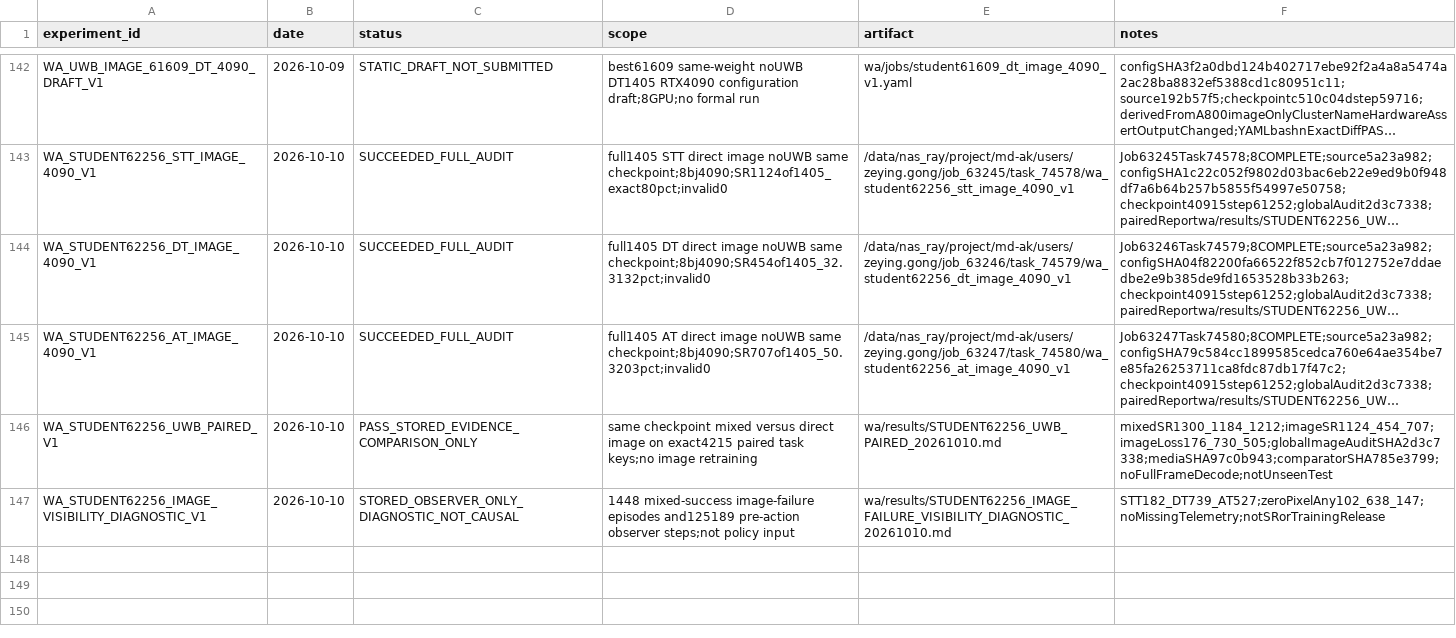
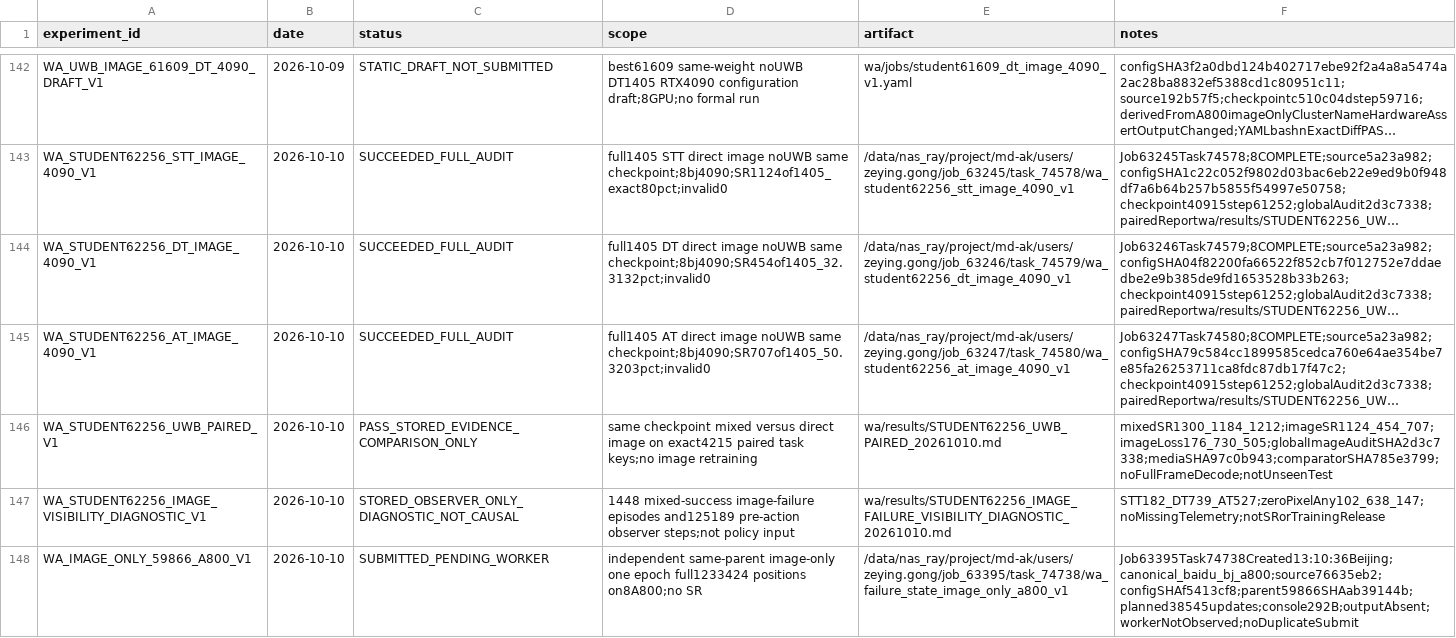
Before and after one commit to Zeying-Gong/OmTrackVLA, a CSV file: EXPERIMENTS.csv, drawn as a sheet; only a part is shown, gaps mark what is left out; long unchanged cells end in ….

```diff
--- a/EXPERIMENTS.csv
+++ b/EXPERIMENTS.csv
@@ -147 +147,2 @@ WA_STUDENT62256_UWB_PAIRED_V1,2026-10-10,PASS_STORED_EVIDENCE_COMPARISON_ONLY,sa
 WA_STUDENT62256_IMAGE_VISIBILITY_DIAGNOSTIC_V1,2026-10-10,STORED_OBSERVER_ONLY_DIAGNOSTIC_NOT_CAUSAL,1448 mixed-success image-failure episodes and125189 pre-action observer steps;not policy input,wa/results/STUDENT62256_IMAGE_FAILURE_VISIBILITY_DIAGNOSTIC_20261010.md,STT182_DT739_AT527;zeroPixelAny102_638_147;noMissingTelemetry;notSRorTrainingRelease
+WA_IMAGE_ONLY_59866_A800_V1,2026-10-10,SUBMITTED_PENDING_WORKER,independent same-parent image-only one epoch full1233424 positions on8A800;no SR,/data/nas_ray/project/md-ak/users/zeying.gong/job_63395/task_74738/wa_failure_state_image_only_a800_v1,Job63395Task74738Created13:10:36Beijing;canonical_baidu_bj_a800;source76635eb2;configSHAf5413cf8;parent59866SHAab39144b;planned38545updates;console292B;outputAbsent;workerNotObserved;noDuplicateSubmit
```
Also changed, not shown: 2 other files.
